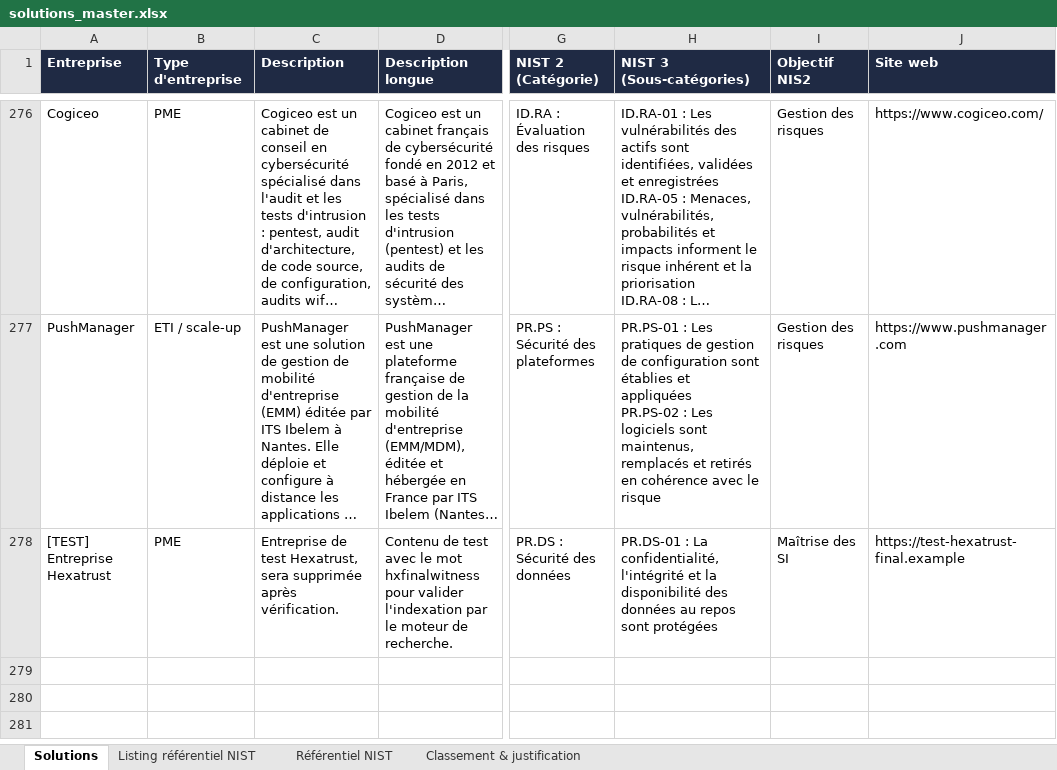
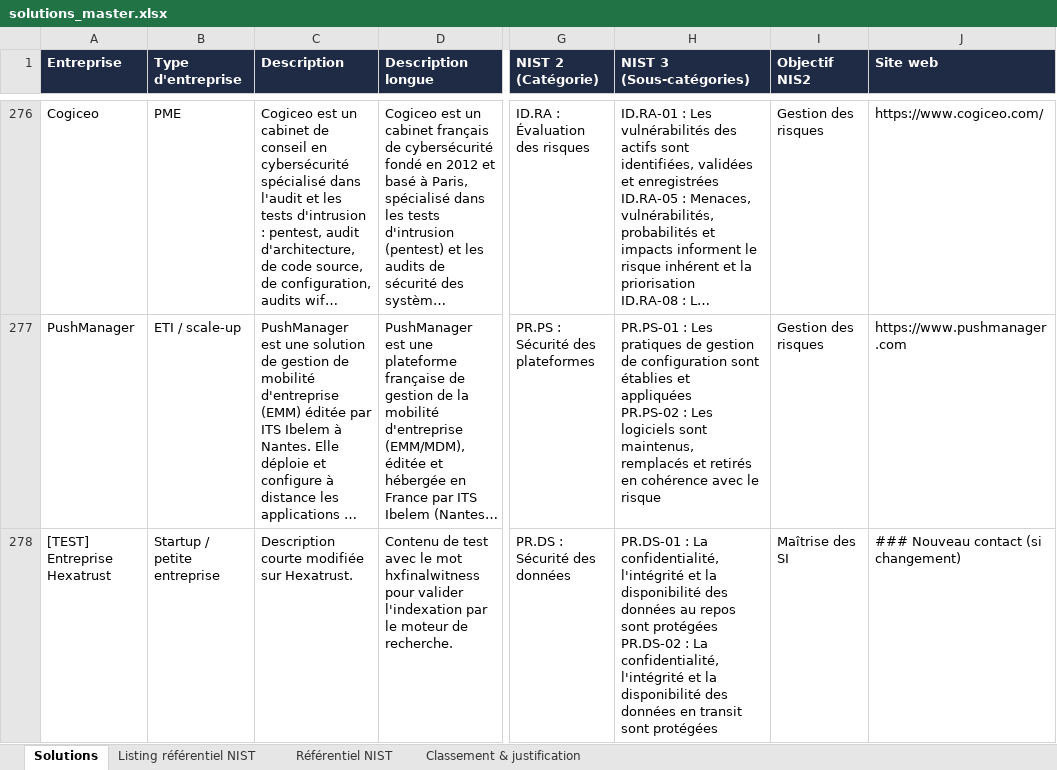
Before and after one commit to Hexatrust/cyberpanorama, an Excel workbook: data/solutions_master.xlsx, sheet Solutions, drawn as a sheet; only a part is shown, gaps mark what is left out; long unchanged cells end in …; values as stored, in another font and other column widths than the file's, no borders; ↵ is a line break in a cell; the diff names each change by its address in the sheet, - before the commit and + after, or states it on an @@ line.

```diff
--- a/data/solutions_master.xlsx (sheet Solutions)
+++ b/data/solutions_master.xlsx (sheet Solutions)
-B278 (Type d'entreprise): PME
+B278 (Type d'entreprise): Startup / petite entreprise
-C278 (Description): Entreprise de test Hexatrust, sera supprimée après vérification.
+C278 (Description): Description courte modifiée sur Hexatrust.
-H278 (NIST 3 (Sous-catégories)): …sont protégées
+H278 (NIST 3 (Sous-catégories)): …sont protégées ↵ PR.DS-02 : La confidentialité, l'intégrité et la disponibilité des données en transit sont protégées
-J278 (Site web): https://test-hexatrust-final.example
+J278 (Site web): ### Nouveau contact (si changement)
```
Also changed, not shown: sheet Classement & justification, 2 other files.
